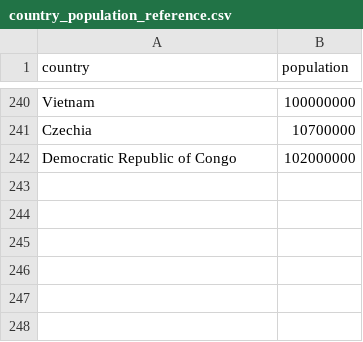
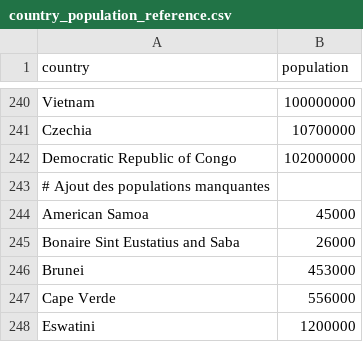
Before and after one commit to josuengwala27/MSPR1, a CSV file: ETL/docs/country_population_reference.csv, drawn as a sheet; only a part is shown, gaps mark what is left out.

```diff
--- a/ETL/docs/country_population_reference.csv
+++ b/ETL/docs/country_population_reference.csv
@@ -242 +242,7 @@ Czechia,10700000
 Democratic Republic of Congo,102000000
+# Ajout des populations manquantes
+American Samoa,45000
+Bonaire Sint Eustatius and Saba,26000
+Brunei,453000
+Cape Verde,556000
+Eswatini,1200000
```
Also changed, not shown: ETL/docs/iso_country_codes.csv, 50 other files.
